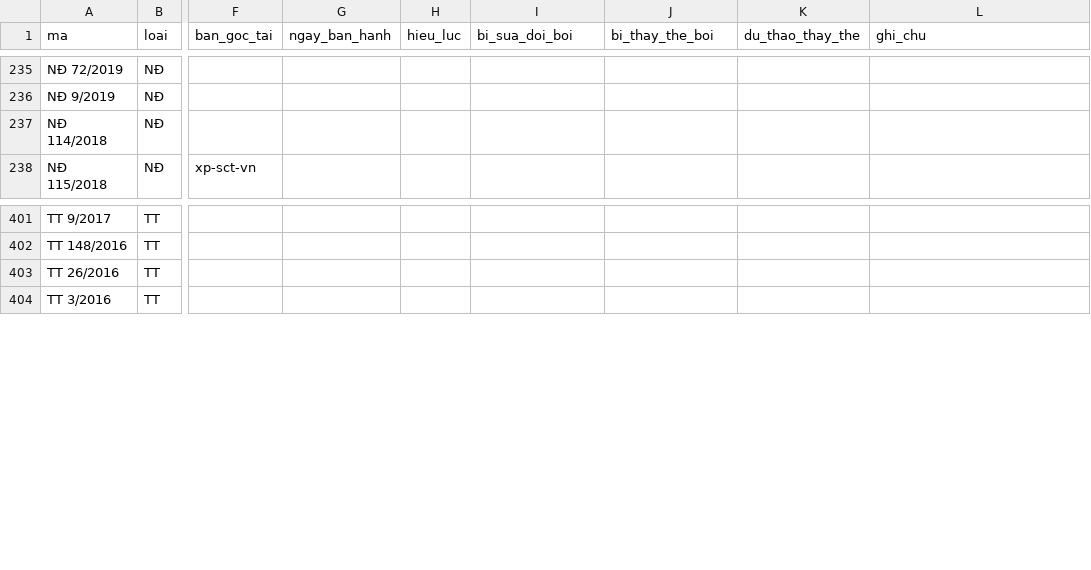
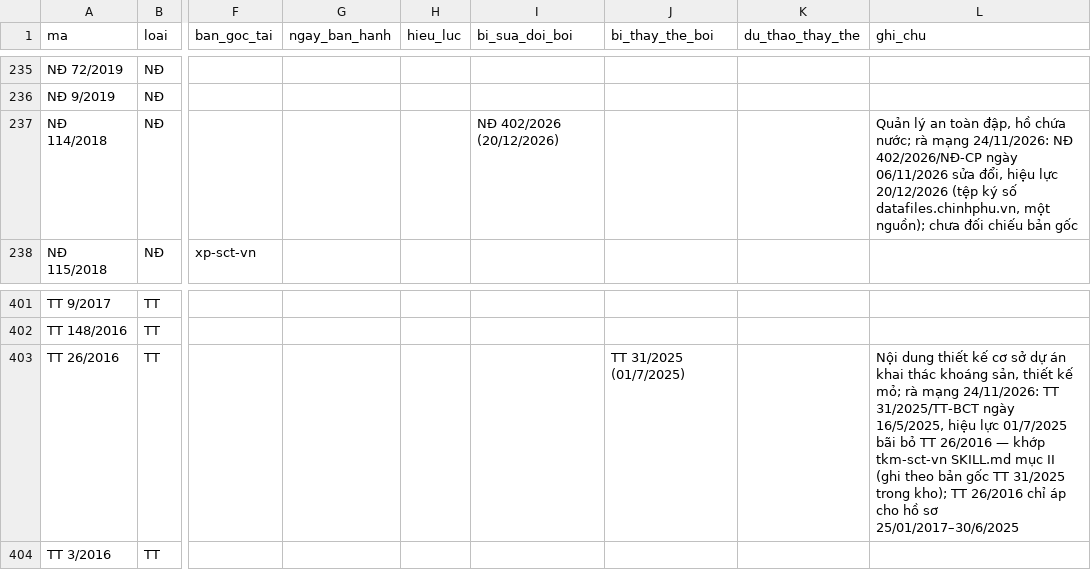
Before and after one commit to Trangsct/skill-sct, a CSV file: registry/van-ban-phap-luat.csv, drawn as a sheet; only a part is shown, gaps mark what is left out; the diff names each change by its address in the sheet, - before the commit and + after, or states it on an @@ line.

```diff
--- a/registry/van-ban-phap-luat.csv
+++ b/registry/van-ban-phap-luat.csv
-I237 (bi_sua_doi_boi): (empty)
+I237 (bi_sua_doi_boi): NĐ 402/2026 (20/12/2026)
-L237 (ghi_chu): (empty)
+L237 (ghi_chu): Quản lý an toàn đập, hồ chứa nước; rà mạng 24/11/2026: NĐ 402/2026/NĐ-CP ngày 06/11/2026 sửa đổi, hiệu lực 20/12/2026 (tệp ký số datafiles.chinhphu.vn, một nguồn); chưa đối chiếu bản gốc
-J403 (bi_thay_the_boi): (empty)
+J403 (bi_thay_the_boi): TT 31/2025 (01/7/2025)
-L403 (ghi_chu): (empty)
+L403 (ghi_chu): Nội dung thiết kế cơ sở dự án khai thác khoáng sản, thiết kế mỏ; rà mạng 24/11/2026: TT 31/2025/TT-BCT ngày 16/5/2025, hiệu lực 01/7/2025 bãi bỏ TT 26/2016 — khớp tkm-sct-vn SKILL.md mục II (ghi theo bản gốc TT 31/2025 trong kho); TT 26/2016 chỉ áp cho hồ sơ 25/01/2017–30/6/2025
```
Also changed, not shown: registry/trang-thai.csv, 2 other files.
